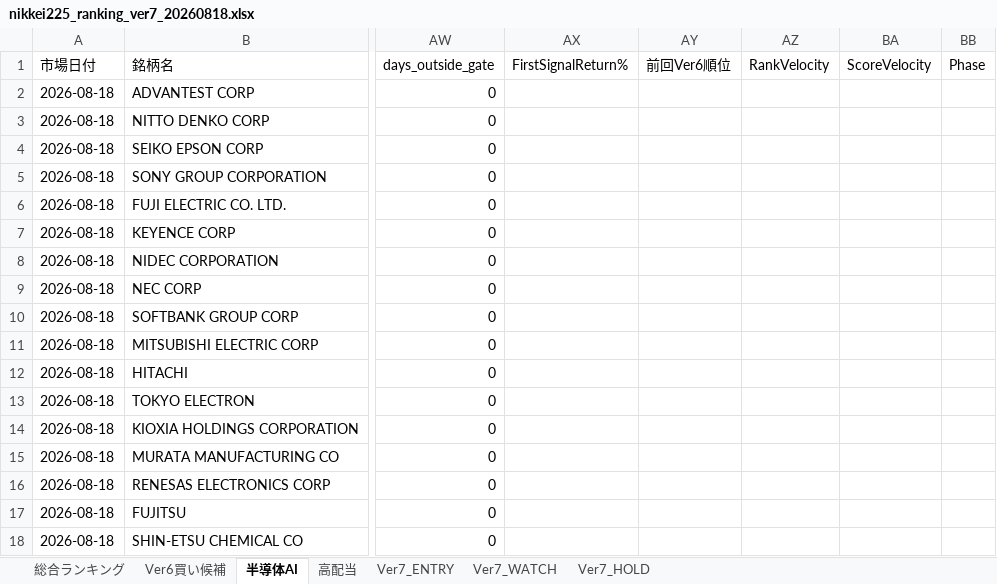
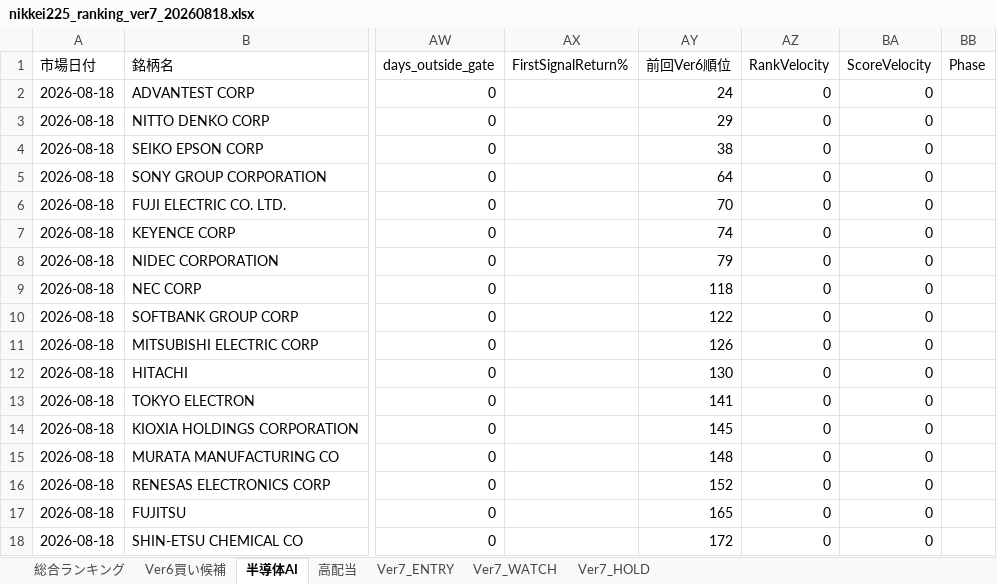
Before and after one commit to izumi7139-ai/nikkei225-line-bot, an Excel workbook: reports/daily/nikkei225_ranking_ver7_20260818.xlsx, sheet 半導体AI, drawn as a sheet; only a part is shown, gaps mark what is left out; values as stored, in another font and other column widths than the file's, no borders; the diff names each change by its address in the sheet, - before the commit and + after, or states it on an @@ line.

```diff
--- a/reports/daily/nikkei225_ranking_ver7_20260818.xlsx (sheet 半導体AI)
+++ b/reports/daily/nikkei225_ranking_ver7_20260818.xlsx (sheet 半導体AI)
-AY2 (前回Ver6順位): (empty)
+AY2 (前回Ver6順位): 24
-AZ2:AZ18 (RankVelocity): (empty)
+AZ2:AZ18 (RankVelocity): 0
-BA2:BA18 (ScoreVelocity): (empty)
+BA2:BA18 (ScoreVelocity): 0
-AY3 (前回Ver6順位): (empty)
+AY3 (前回Ver6順位): 29
-AY4 (前回Ver6順位): (empty)
+AY4 (前回Ver6順位): 38
-AY5 (前回Ver6順位): (empty)
+AY5 (前回Ver6順位): 64
-AY6 (前回Ver6順位): (empty)
+AY6 (前回Ver6順位): 70
-AY7 (前回Ver6順位): (empty)
+AY7 (前回Ver6順位): 74
-AY8 (前回Ver6順位): (empty)
+AY8 (前回Ver6順位): 79
-AY9 (前回Ver6順位): (empty)
+AY9 (前回Ver6順位): 118
-AY10 (前回Ver6順位): (empty)
+AY10 (前回Ver6順位): 122
-AY11 (前回Ver6順位): (empty)
+AY11 (前回Ver6順位): 126
-AY12 (前回Ver6順位): (empty)
+AY12 (前回Ver6順位): 130
-AY13 (前回Ver6順位): (empty)
+AY13 (前回Ver6順位): 141
-AY14 (前回Ver6順位): (empty)
+AY14 (前回Ver6順位): 145
-AY15 (前回Ver6順位): (empty)
+AY15 (前回Ver6順位): 148
-AY16 (前回Ver6順位): (empty)
+AY16 (前回Ver6順位): 152
-AY17 (前回Ver6順位): (empty)
+AY17 (前回Ver6順位): 165
-AY18 (前回Ver6順位): (empty)
+AY18 (前回Ver6順位): 172
```
Also changed, not shown: sheet 総合ランキング, sheet Ver6買い候補, sheet 高配当, sheet Ver7_ENTRY, sheet Ver7_WATCH, 3 other files.
